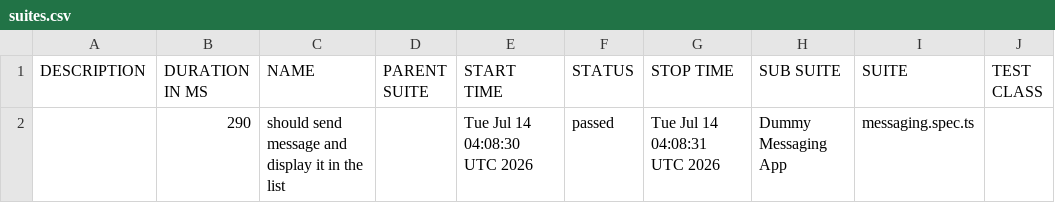
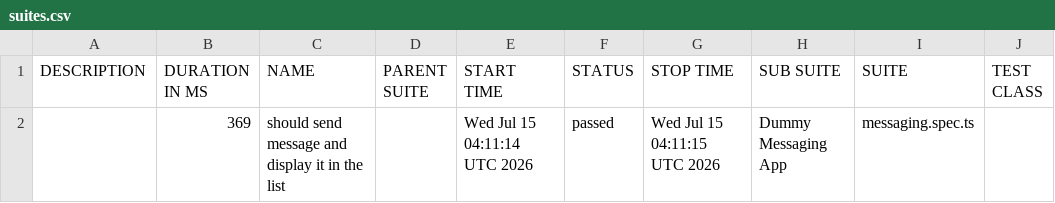
Before and after one commit to axelforce/dummyMessage, a CSV file: data/suites.csv, drawn as a sheet; only a part is shown; the diff names each change by its address in the sheet, - before the commit and + after, or states it on an @@ line.

```diff
--- a/data/suites.csv
+++ b/data/suites.csv
-B2 (DURATION IN MS): 290
+B2 (DURATION IN MS): 369
-E2 (START TIME): Tue Jul 14 04:08:30 UTC 2026
+E2 (START TIME): Wed Jul 15 04:11:14 UTC 2026
-G2 (STOP TIME): Tue Jul 14 04:08:31 UTC 2026
+G2 (STOP TIME): Wed Jul 15 04:11:15 UTC 2026
```
Also changed, not shown: 16 other files.
